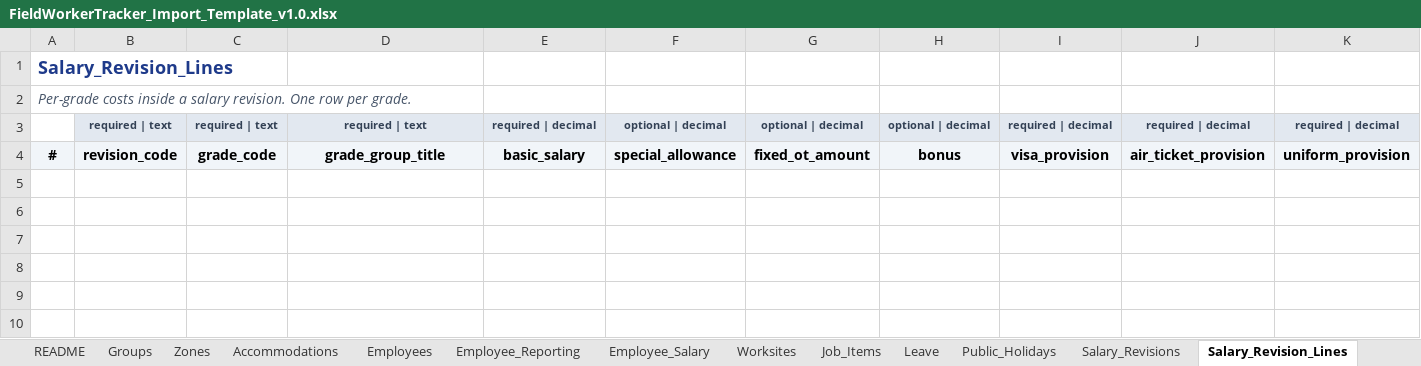
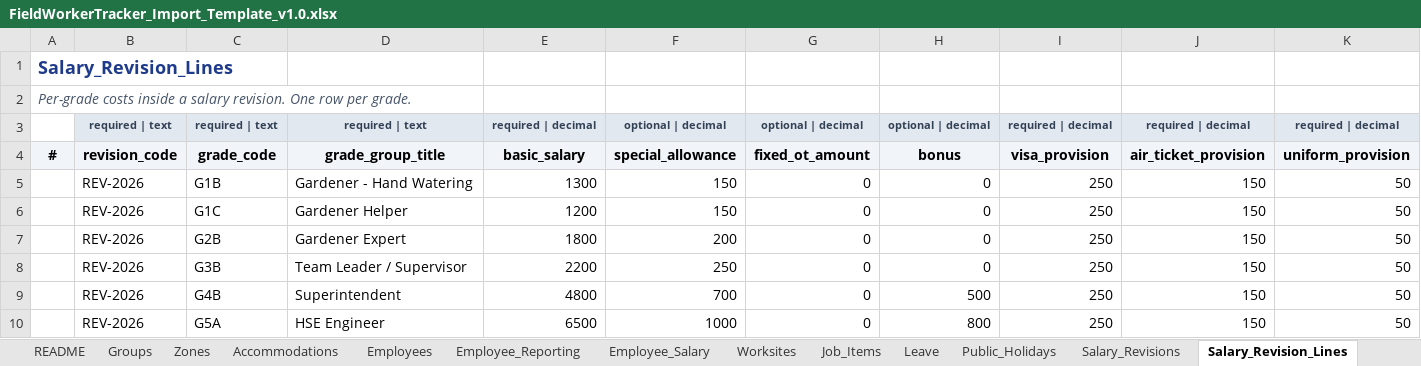
Before and after one commit to eberjohns/field-worker-tracker, an Excel workbook: docs/import-templates/FieldWorkerTracker_Import_Template_v1.0.xlsx, sheet Salary_Revision_Lines, drawn as a sheet; only a part is shown; values as stored, in another font and other column widths than the file's, no borders; rows hold the shown columns only; the diff names each change by its address in the sheet, - before the commit and + after, or states it on an @@ line.

```diff
--- a/docs/import-templates/FieldWorkerTracker_Import_Template_v1.0.xlsx (sheet Salary_Revision_Lines)
+++ b/docs/import-templates/FieldWorkerTracker_Import_Template_v1.0.xlsx (sheet Salary_Revision_Lines)
+row 5:  | REV-2026 | G1B | Gardener - Hand Watering | 1300 | 150 | 0 | 0 | 250 | 150 | 50
+row 6:  | REV-2026 | G1C | Gardener Helper | 1200 | 150 | 0 | 0 | 250 | 150 | 50
+row 7:  | REV-2026 | G2B | Gardener Expert | 1800 | 200 | 0 | 0 | 250 | 150 | 50
+row 8:  | REV-2026 | G3B | Team Leader / Supervisor | 2200 | 250 | 0 | 0 | 250 | 150 | 50
+row 9:  | REV-2026 | G4B | Superintendent | 4800 | 700 | 0 | 500 | 250 | 150 | 50
+row 10:  | REV-2026 | G5A | HSE Engineer | 6500 | 1000 | 0 | 800 | 250 | 150 | 50
```
Also changed, not shown: sheet Job_Items, sheet Employees, sheet Worksites, sheet Employee_Salary, sheet Employee_Reporting, sheet Company_Settings, 9 more sheets, 5 other files.
